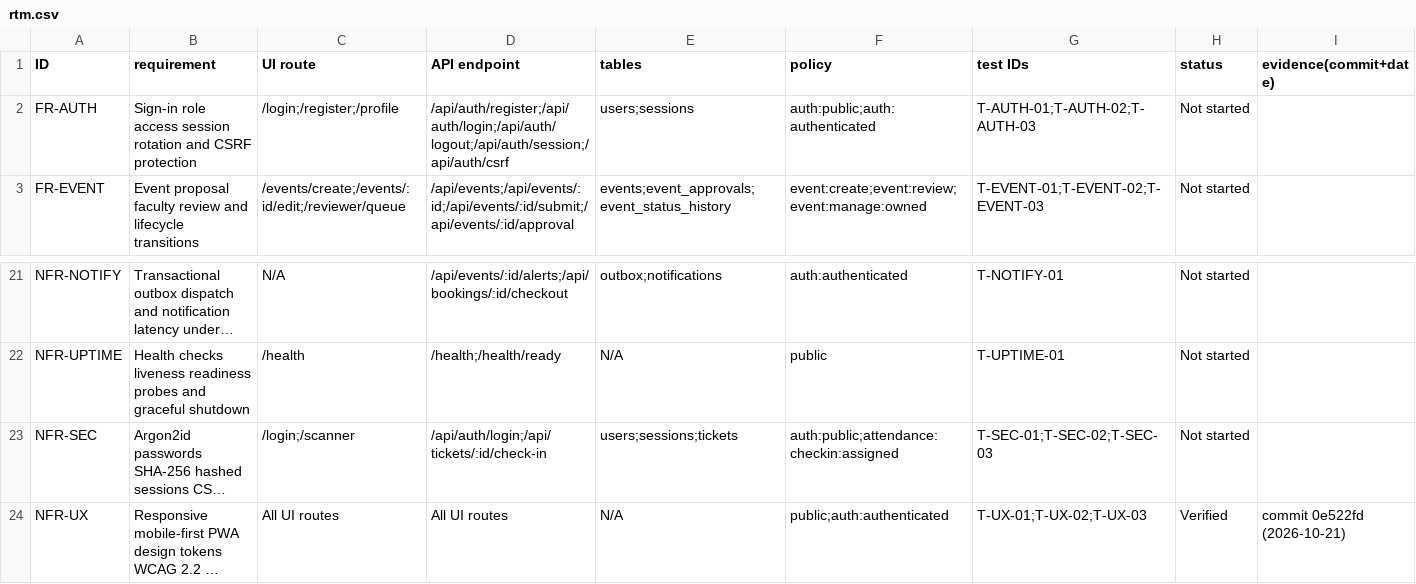
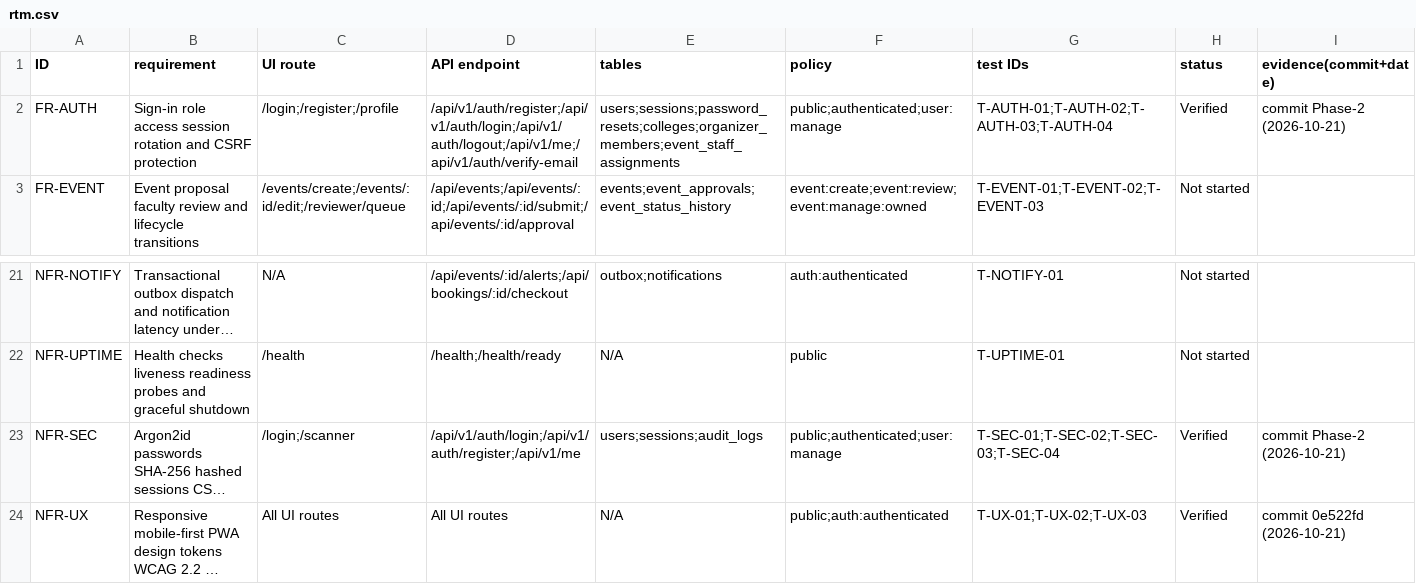
Before and after one commit to saikiran9726/EVENTORA, a CSV file: docs/rtm.csv, drawn as a sheet; only a part is shown, gaps mark what is left out; long unchanged cells end in …; the diff names each change by its address in the sheet, - before the commit and + after, or states it on an @@ line.

Commit message:
feat(auth): complete Phase 2 identity sessions RBAC and auth policies

```diff
--- a/docs/rtm.csv
+++ b/docs/rtm.csv
-D2 (API endpoint): /api/auth/register;/api/auth/login;/api/auth/logout;/api/auth/session;/api/auth/csrf
+D2 (API endpoint): /api/v1/auth/register;/api/v1/auth/login;/api/v1/auth/logout;/api/v1/me;/api/v1/auth/verify-email
-E2 (tables): users;sessions
+E2 (tables): users;sessions;password_resets;colleges;organizer_members;event_staff_assignments
-F2 (policy): auth:public;auth:authenticated
+F2 (policy): public;authenticated;user:manage
-G2 (test IDs): T-AUTH-01;T-AUTH-02;T-AUTH-03
+G2 (test IDs): T-AUTH-01;T-AUTH-02;T-AUTH-03;T-AUTH-04
-H2 (status): Not started
+H2 (status): Verified
-I2 (evidence(commit+date)): (empty)
+I2 (evidence(commit+date)): commit Phase-2 (2026-10-21)
-D23 (API endpoint): /api/auth/login;/api/tickets/:id/check-in
+D23 (API endpoint): /api/v1/auth/login;/api/v1/auth/register;/api/v1/me
-E23 (tables): users;sessions;tickets
+E23 (tables): users;sessions;audit_logs
-F23 (policy): auth:public;attendance:checkin:assigned
+F23 (policy): public;authenticated;user:manage
-G23 (test IDs): T-SEC-01;T-SEC-02;T-SEC-03
+G23 (test IDs): T-SEC-01;T-SEC-02;T-SEC-03;T-SEC-04
-H23 (status): Not started
+H23 (status): Verified
-I23 (evidence(commit+date)): (empty)
+I23 (evidence(commit+date)): commit Phase-2 (2026-10-21)
```
Also changed, not shown: 49 other files.
